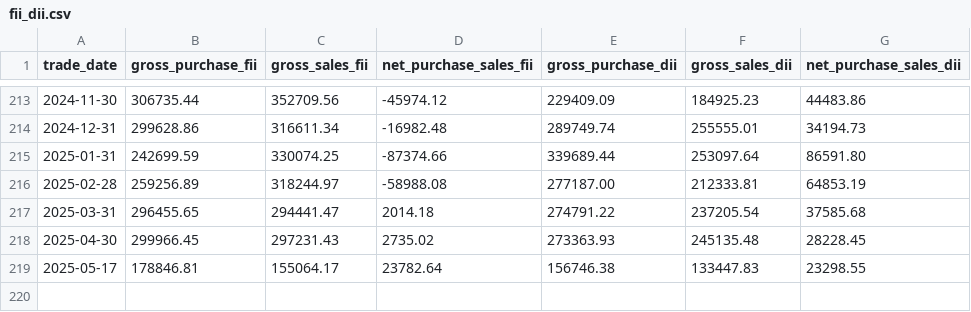
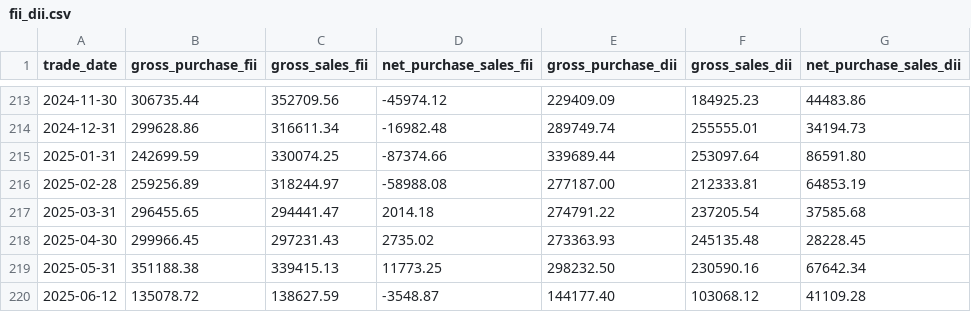
Before and after one commit to HARI-KIRAN-REDDY/FIIDIIData, a CSV file: fii_dii.csv, drawn as a sheet; only a part is shown, gaps mark what is left out; removed rows and columns are numbered as before the commit, all else as after; the diff names each change by its address in the sheet, - before the commit and + after, or states it on an @@ line.

Commit message:
2025-06-12 Update fii_dii.csv

```diff
--- a/fii_dii.csv
+++ b/fii_dii.csv
-row 219: 2025-05-17 | 178846.81 | 155064.17 | 23782.64 | 156746.38 | 133447.83 | 23298.55
+row 219: 2025-05-31 | 351188.38 | 339415.13 | 11773.25 | 298232.50 | 230590.16 | 67642.34
+row 220: 2025-06-12 | 135078.72 | 138627.59 | -3548.87 | 144177.40 | 103068.12 | 41109.28
```
